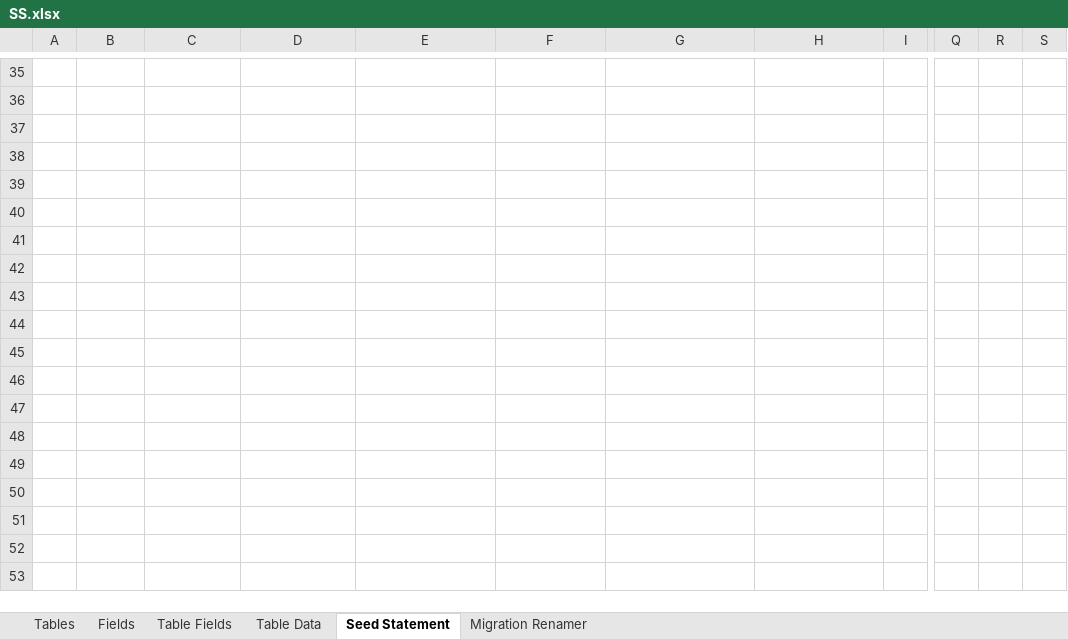
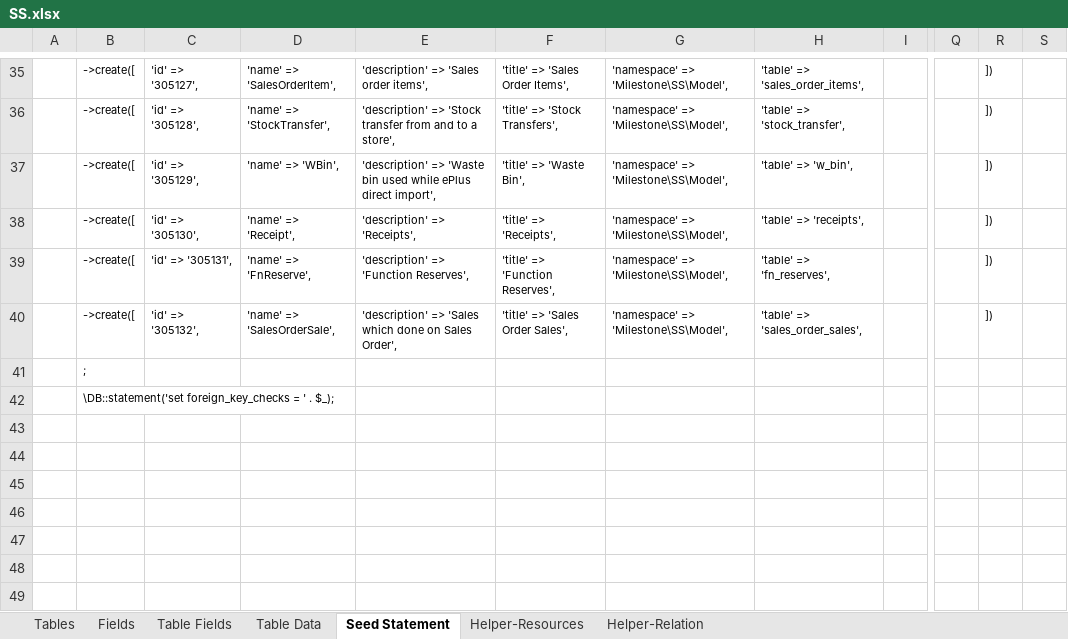
Before and after one commit to MilestoneInnovativeTechnologies/DD, an Excel workbook: SS.xlsx, sheet Seed Statement, drawn as a sheet; only a part is shown, gaps mark what is left out; the shorter side is filled out with more unchanged rows; values as stored, in another font and other column widths than the file's, no borders; the diff covers the shown part only; the diff names each change by its address in the sheet, - before the commit and + after, or states it on an @@ line.

Commit message:
SalesOrderSale Interface and Fields corrected

```diff
--- a/SS.xlsx (sheet Seed Statement)
+++ b/SS.xlsx (sheet Seed Statement)
@@ sheet tab hidden: Migration Renamer @@
@@ sheet tab unhidden: Helper-Resources @@
@@ sheet tab unhidden: Helper-Relation @@
-B35:B40: (empty)
+B35:B40: ->create([
-C35: (empty)
+C35: 'id' => '305127',
-D35: (empty)
+D35: 'name' => 'SalesOrderItem',
-E35: (empty)
+E35: 'description' => 'Sales order items',
-F35: (empty)
+F35: 'title' => 'Sales Order Items',
-G35:G40: (empty)
+G35:G40: 'namespace' => 'Milestone\SS\Model',
-H35: (empty)
+H35: 'table' => 'sales_order_items',
-R35:R40: (empty)
+R35:R40: ])
-C36: (empty)
+C36: 'id' => '305128',
-D36: (empty)
+D36: 'name' => 'StockTransfer',
-E36: (empty)
+E36: 'description' => 'Stock transfer from and to a store',
-F36: (empty)
+F36: 'title' => 'Stock Transfers',
-H36: (empty)
+H36: 'table' => 'stock_transfer',
-C37: (empty)
+C37: 'id' => '305129',
-D37: (empty)
+D37: 'name' => 'WBin',
-E37: (empty)
+E37: 'description' => 'Waste bin used while ePlus direct import',
-F37: (empty)
+F37: 'title' => 'Waste Bin',
-H37: (empty)
+H37: 'table' => 'w_bin',
-C38: (empty)
+C38: 'id' => '305130',
-D38: (empty)
+D38: 'name' => 'Receipt',
-E38: (empty)
+E38: 'description' => 'Receipts',
-F38: (empty)
+F38: 'title' => 'Receipts',
-H38: (empty)
+H38: 'table' => 'receipts',
-C39: (empty)
+C39: 'id' => '305131',
-D39: (empty)
+D39: 'name' => 'FnReserve',
-E39: (empty)
+E39: 'description' => 'Function Reserves',
-F39: (empty)
+F39: 'title' => 'Function Reserves',
-H39: (empty)
+H39: 'table' => 'fn_reserves',
-C40: (empty)
+C40: 'id' => '305132',
-D40: (empty)
+D40: 'name' => 'SalesOrderSale',
-E40: (empty)
+E40: 'description' => 'Sales which done on Sales Order',
-F40: (empty)
+F40: 'title' => 'Sales Order Sales',
-H40: (empty)
+H40: 'table' => 'sales_order_sales',
-B41: (empty)
+B41: ;
-B42: (empty)
+B42: \DB::statement('set foreign_key_checks = ' . $_);
```
Also changed, not shown: 1 added row, 1 removed row and 195 edited cells elsewhere in this sheet, hidden cells, 5 other files.
